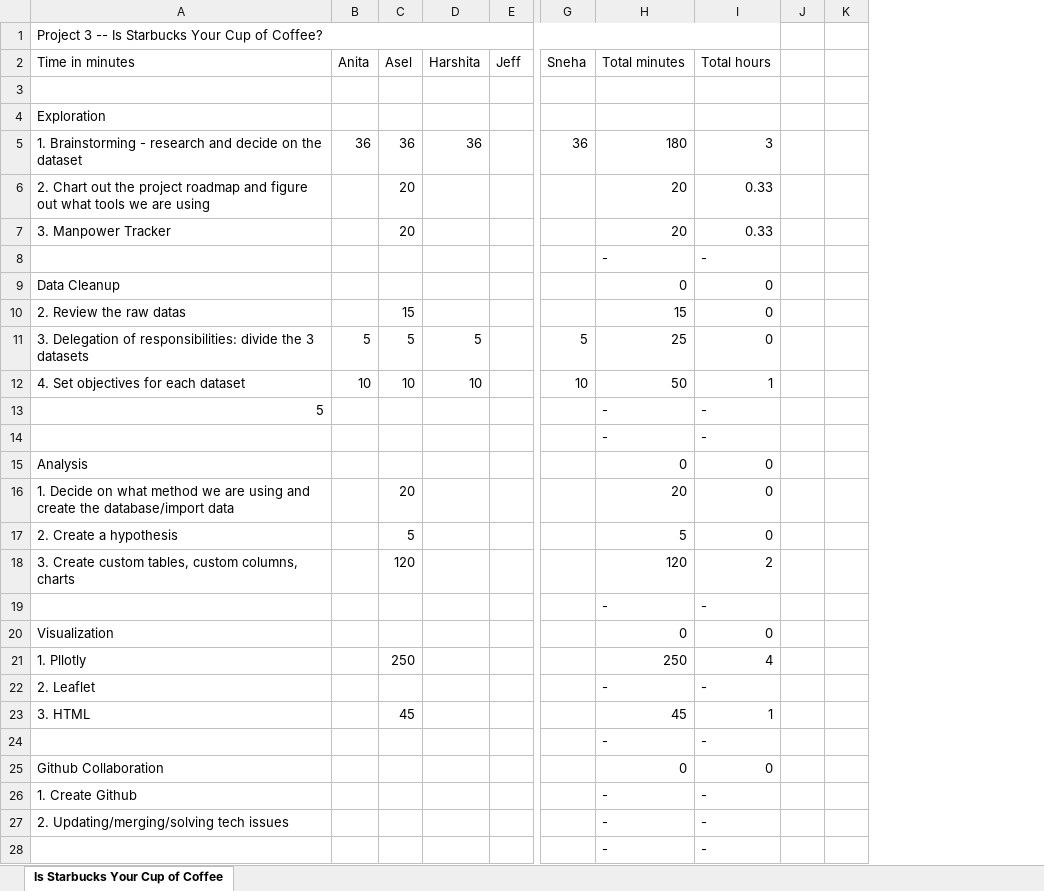
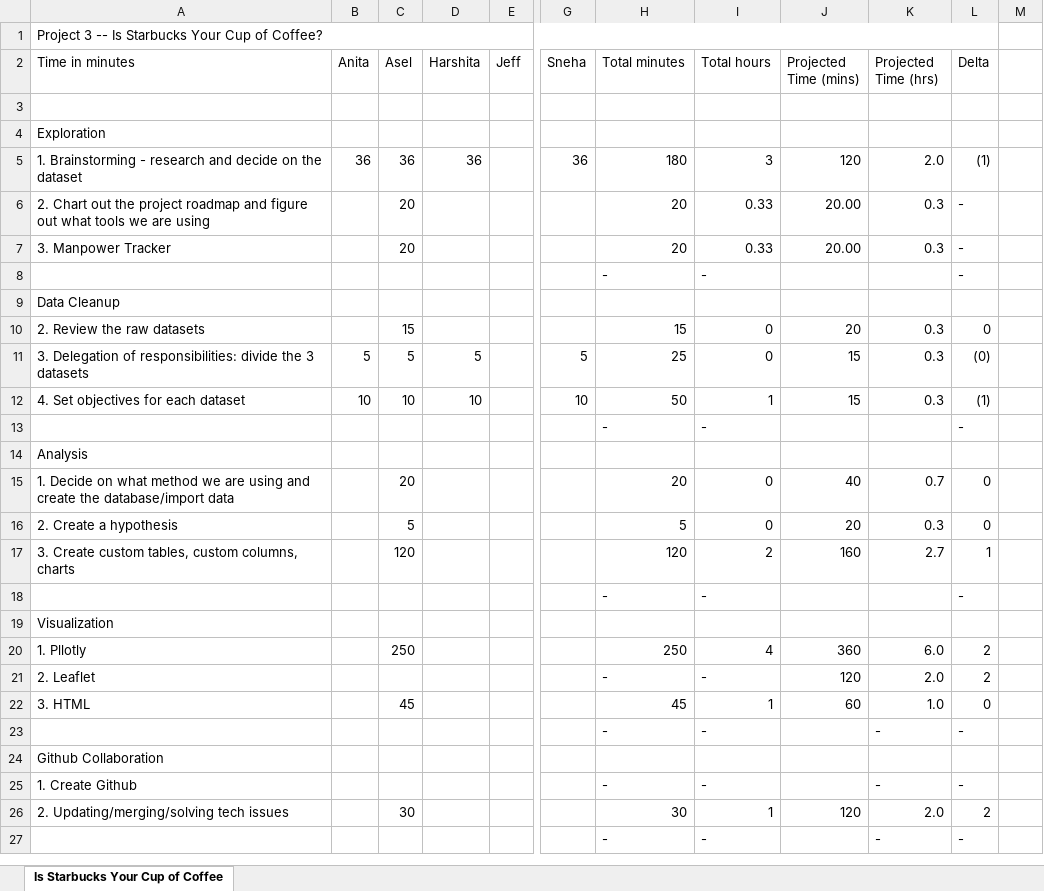
Before and after one commit to Ramyals-web/Starbucks-Project, an Excel workbook: Manpower_Calculation_Starbucks_Team.xlsx, sheet Is Starbucks Your Cup of Coffee, drawn as a sheet; only a part is shown, gaps mark what is left out; values as stored, in another font and other column widths than the file's, no cell formats; removed rows and columns are numbered as before the commit, all else as after; rows hold the shown columns only; the diff covers the shown part only; the diff names each change by its address in the sheet, - before the commit and + after, or states it on an @@ line.

Commit message:
added delta

```diff
--- a/Manpower_Calculation_Starbucks_Team.xlsx (sheet Is Starbucks Your Cup of Coffee)
+++ b/Manpower_Calculation_Starbucks_Team.xlsx (sheet Is Starbucks Your Cup of Coffee)
-column J, empty
-column K, empty
+column J (Projected Time (mins)), rows 5-26: 120 | 20.00 | 20.00 |  |  | 20 | 15 | 15 |  |  | 40 | 20 | 160 |  |  | 360 | 120 | 60 |  |  |  | 120
+column K (Projected Time (hrs)), rows 5-27: 2.0 | 0.3 | 0.3 |  |  | 0.3 | 0.3 | 0.3 |  |  | 0.7 | 0.3 | 2.7 |  |  | 6.0 | 2.0 | 1.0 | - |  | - | 2.0 | -
+column L (Delta), rows 5-27: (1) | - | - | - |  | 0 | (0) | (1) | - |  | 0 | 0 | 1 | - |  | 2 | 2 | 0 | - |  | - | 2 | -
+column M, empty
-H9 (Total minutes): 0
+H9 (Total minutes): (empty)
-I9 (Total hours): 0
+I9 (Total hours): (empty)
-A10 (Time in minutes): 2. Review the raw datas
+A10 (Time in minutes): 2. Review the raw datasets
-row 13: 5 |  |  |  |  |  | - | -
-H14 (Total minutes): 0
+H14 (Total minutes): (empty)
-I14 (Total hours): 0
+I14 (Total hours): (empty)
-H19 (Total minutes): 0
+H19 (Total minutes): (empty)
-I19 (Total hours): 0
+I19 (Total hours): (empty)
-H24 (Total minutes): 0
+H24 (Total minutes): (empty)
-I24 (Total hours): 0
+I24 (Total hours): (empty)
-C26 (Asel): (empty)
+C26 (Asel): 30
-H26 (Total minutes): -
+H26 (Total minutes): 30
-I26 (Total hours): -
+I26 (Total hours): 1
```
Also changed, not shown: 7 edited cells elsewhere in this sheet, cell formats, formulas that keep their value.
